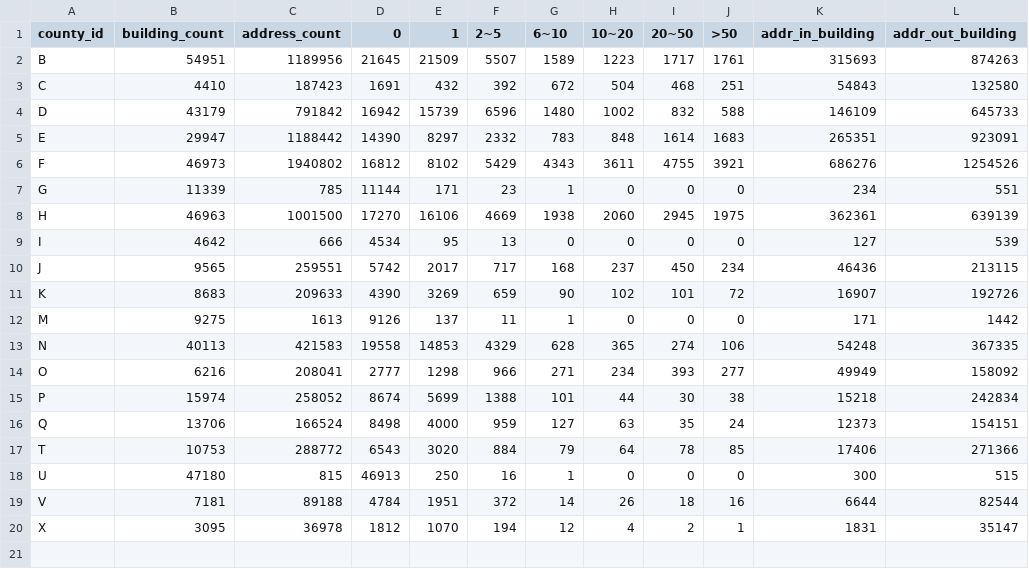
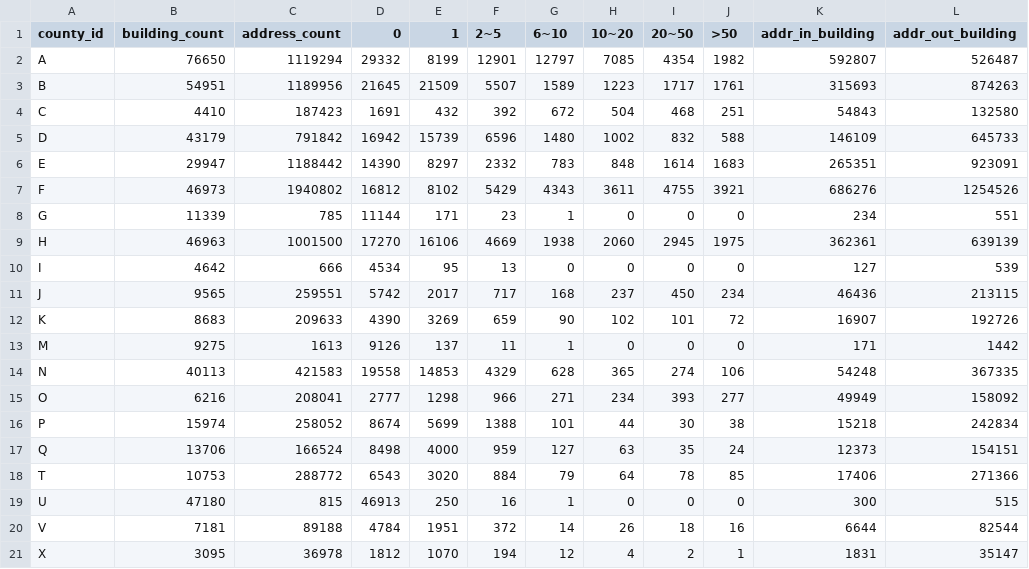
Before and after one commit to liquidCS/Taiwan-Buildings-Footprint, a CSV file: out/data/analysis_building&addr.csv, drawn as a sheet; the diff names each change by its address in the sheet, - before the commit and + after, or states it on an @@ line.

Commit message:
Add taipei analysis data and new photo

```diff
--- a/out/data/analysis_building&addr.csv
+++ b/out/data/analysis_building&addr.csv
+row 2: A | 76650 | 1119294 | 29332 | 8199 | 12901 | 12797 | 7085 | 4354 | 1982 | 592807 | 526487
```
Also changed, not shown: 3 other files.
